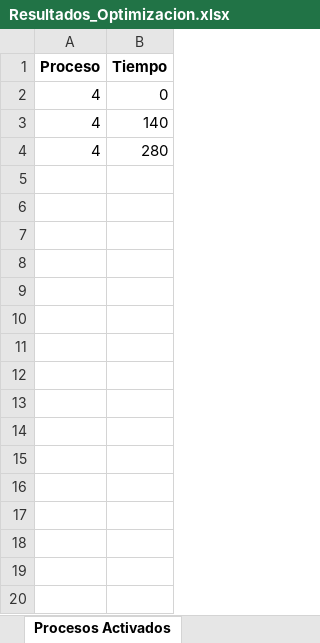
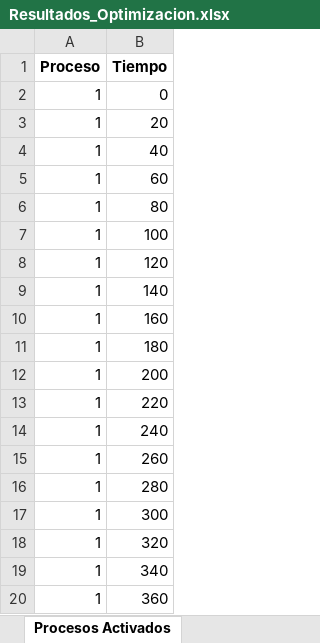
Before and after one commit to LucasReds/Entrega2Opti, an Excel workbook: Resultados_Optimizacion.xlsx, sheet Procesos Activados, drawn as a sheet; values as stored, in another font and other column widths than the file's, no borders; addresses are those after the commit; the diff names each change by its address in the sheet, - before the commit and + after, or states it on an @@ line.

```diff
--- a/Resultados_Optimizacion.xlsx (sheet Procesos Activados)
+++ b/Resultados_Optimizacion.xlsx (sheet Procesos Activados)
-A2 (Proceso): 4
+A2 (Proceso): 1
+row 3: 1 | 20
+row 4: 1 | 40
+row 5: 1 | 60
+row 6: 1 | 80
+row 7: 1 | 100
+row 8: 1 | 120
-A9 (Proceso): 4
+A9 (Proceso): 1
+row 10: 1 | 160
+row 11: 1 | 180
+row 12: 1 | 200
+row 13: 1 | 220
+row 14: 1 | 240
+row 15: 1 | 260
-A16 (Proceso): 4
+A16 (Proceso): 1
+row 17: 1 | 300
+row 18: 1 | 320
+row 19: 1 | 340
+row 20: 1 | 360
```
Also changed, not shown: sheet Procesos en Operación, sheet Concentraciones, sheet Total Contaminantes Z, sheet Información Modelo, other sheet tabs, Resultados_eficiencia_0.80.xlsx, Resultados_eficiencia_0.90.xlsx, 23 other files.
